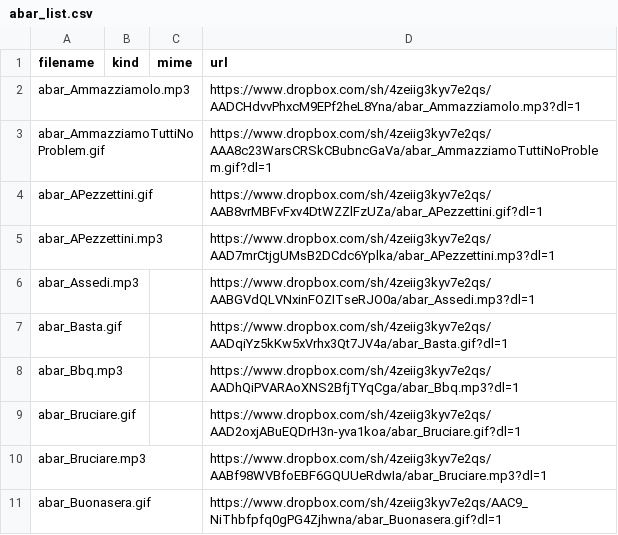
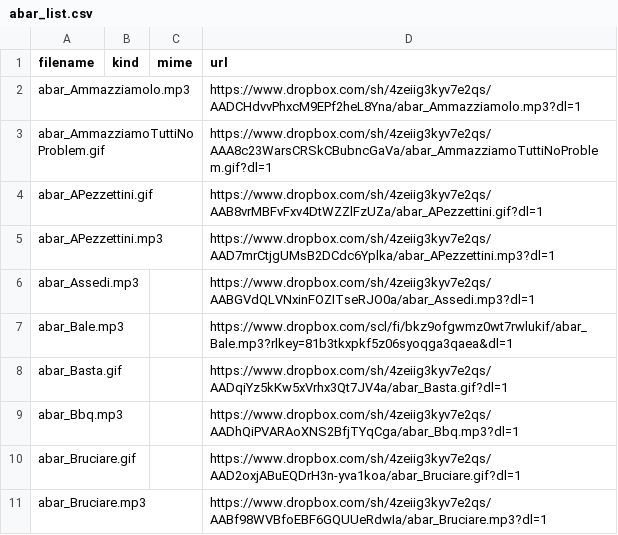
Before and after one commit to benkio/sBots, a CSV file: aBarberoBot/abar_list.csv, drawn as a sheet; only a part is shown; the shorter side is filled out with more unchanged rows; the diff names each change by its address in the sheet, - before the commit and + after, or states it on an @@ line.

```diff
--- a/aBarberoBot/abar_list.csv
+++ b/aBarberoBot/abar_list.csv
+row 7: abar_Bale.mp3 |  |  | https://www.dropbox.com/scl/fi/bkz9ofgwmz0wt7rwlukif/abar_Bale.mp3?rlkey=81b3tkxpkf5z06syoqga3qaea&dl=1
```
Also changed, not shown: richardPHJBensonBot/rphjb_list.csv, 3 other files.
